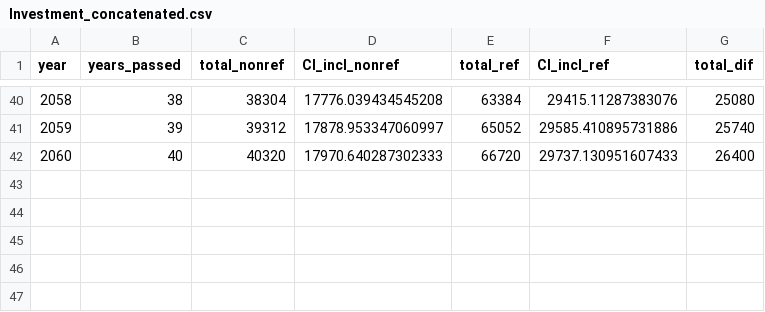
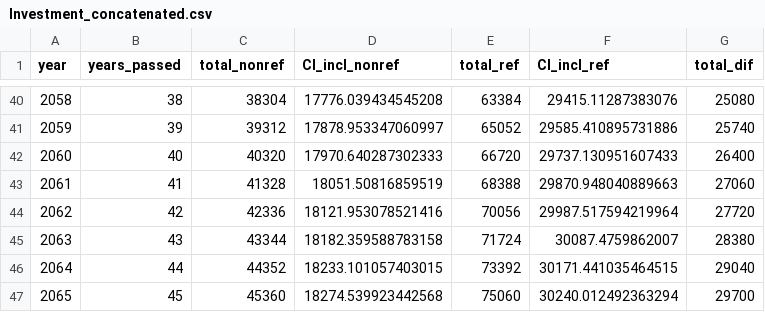
Before and after one commit to samburska/insurance, a CSV file: files/Investment_concatenated.csv, drawn as a sheet; only a part is shown, gaps mark what is left out; the diff names each change by its address in the sheet, - before the commit and + after, or states it on an @@ line.

```diff
--- a/files/Investment_concatenated.csv
+++ b/files/Investment_concatenated.csv
+row 43: 2061 | 41 | 41328 | 18051.50816859519 | 68388 | 29870.948040889663 | 27060
+row 44: 2062 | 42 | 42336 | 18121.953078521416 | 70056 | 29987.517594219964 | 27720
+row 45: 2063 | 43 | 43344 | 18182.359588783158 | 71724 | 30087.4759862007 | 28380
+row 46: 2064 | 44 | 44352 | 18233.101057403015 | 73392 | 30171.441035464515 | 29040
+row 47: 2065 | 45 | 45360 | 18274.539923442568 | 75060 | 30240.012492363294 | 29700
```
Also changed, not shown: 6 other files.
